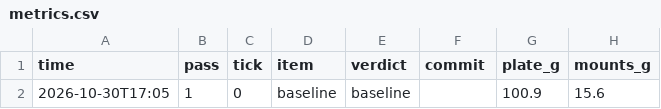
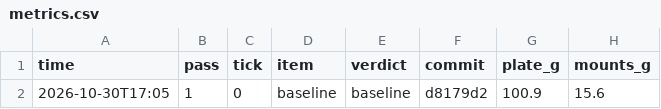
Before and after one commit to 0mdb/robot-buddy, a CSV file: docs/cad/loop/metrics.csv, drawn as a sheet; only a part is shown; the diff names each change by its address in the sheet, - before the commit and + after, or states it on an @@ line.

```diff
--- a/docs/cad/loop/metrics.csv
+++ b/docs/cad/loop/metrics.csv
-F2 (commit): (empty)
+F2 (commit): d8179d2
```
Also changed, not shown: 1 other file.
